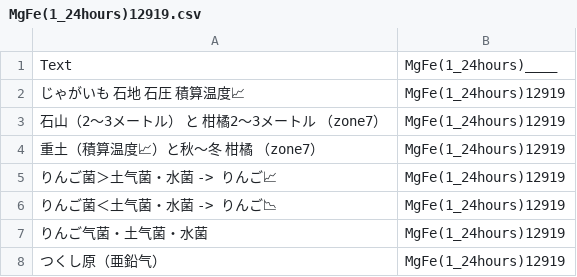
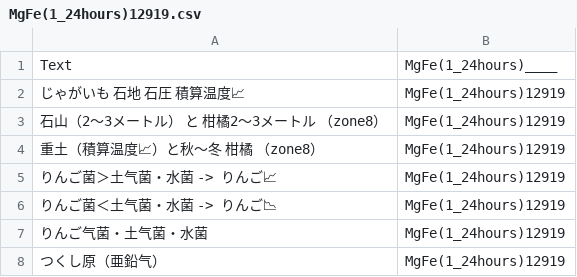
Before and after one commit to FruityheartGarden/MgFe, a CSV file: MgFe(1_24hours)12919/MgFe(1_24hours)12919.csv, drawn as a sheet.

Commit message:
Update zone information in MgFe CSV file

```diff
--- a/MgFe(1_24hours)12919/MgFe(1_24hours)12919.csv
+++ b/MgFe(1_24hours)12919/MgFe(1_24hours)12919.csv
@@ -2,4 +2,4 @@ Text, MgFe(1_24hours)____
 じゃがいも　石地　石圧　積算温度📈, MgFe(1_24hours)12919
-石山（2〜3メートル）　と　柑橘2〜3メートル　（zone7）, MgFe(1_24hours)12919
-重土（積算温度📈）と秋〜冬　柑橘　（zone7）, MgFe(1_24hours)12919
+石山（2〜3メートル）　と　柑橘2〜3メートル　（zone8）, MgFe(1_24hours)12919
+重土（積算温度📈）と秋〜冬　柑橘　（zone8）, MgFe(1_24hours)12919
 りんご菌＞土气菌・水菌　-> りんご📈, MgFe(1_24hours)12919
```
